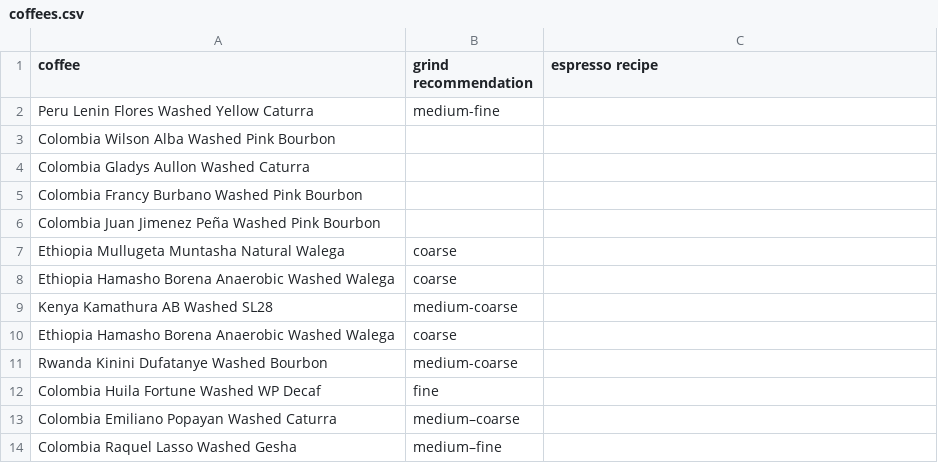
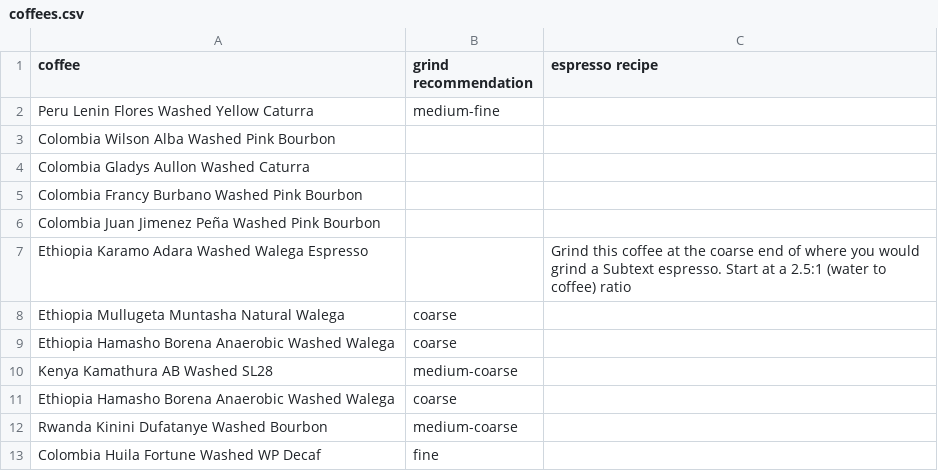
Before and after one commit to SubtextAl/subtext-data, a CSV file: docs/coffees.csv, drawn as a sheet; only a part is shown; the shorter side is filled out with more unchanged rows.

Commit message:
Update coffees.csv

```diff
--- a/docs/coffees.csv
+++ b/docs/coffees.csv
@@ -6,2 +6,3 @@ Colombia Francy Burbano Washed Pink Bourbon,,
 Colombia Juan Jimenez Peña Washed Pink Bourbon,,
+Ethiopia Karamo Adara Washed Walega Espresso,,Grind this coffee at the coarse end of where you would grind a Subtext espresso.  Start at a 2.5:1 (water to coffee) ratio
 Ethiopia Mullugeta Muntasha Natural Walega,coarse,
```
